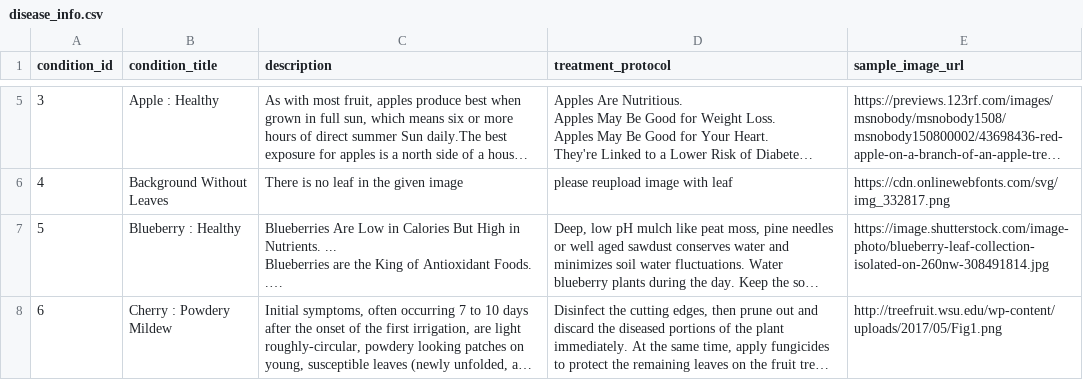
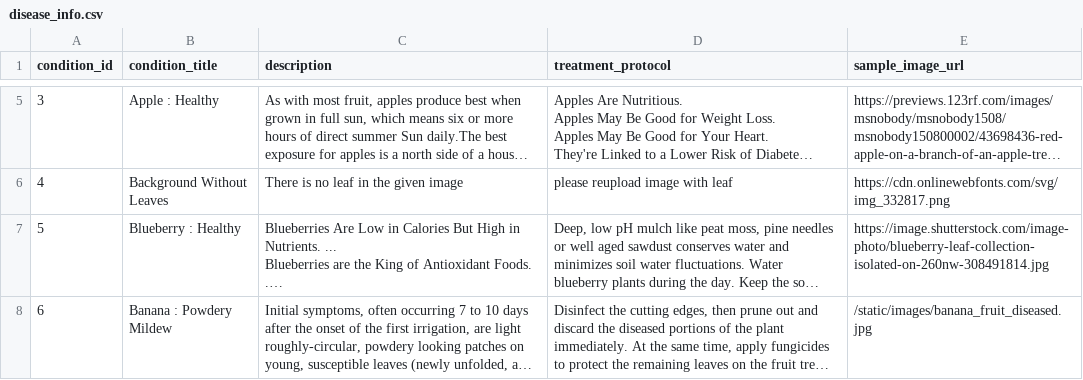
Before and after one commit to farhaaaaa06-ai/FarmAssist, a CSV file: web_app/disease_info.csv, drawn as a sheet; only a part is shown, gaps mark what is left out; long unchanged cells end in …; the diff covers the shown part only; the diff names each change by its address in the sheet, - before the commit and + after, or states it on an @@ line.

Commit message:
Added offline voice assistant, updated datasets, removed online TTS, ignored large files

```diff
--- a/web_app/disease_info.csv
+++ b/web_app/disease_info.csv
-B8 (condition_title): Cherry : Powdery Mildew
+B8 (condition_title): Banana : Powdery Mildew
-E8 (sample_image_url): http://treefruit.wsu.edu/wp-content/uploads/2017/05/Fig1.png
+E8 (sample_image_url): /static/images/banana_fruit_diseased.jpg
```
Also changed, not shown: 6 edited cells elsewhere in this file, web_app/supplement_info.csv, 19 other files.
